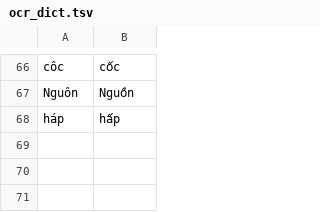
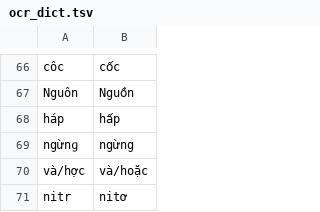
Before and after one commit to tuantran-medump/nhi-y4, a TSV file: toolbox/data/ocr_dict.tsv, drawn as a sheet; only a part is shown, gaps mark what is left out.

```diff
--- a/toolbox/data/ocr_dict.tsv
+++ b/toolbox/data/ocr_dict.tsv
@@ -68 +68,4 @@ Nguôn	Nguồn
 háp	hấp
+ngừnɡ	ngừng
+và/hợc	và/hoặc
+nitr	nitơ
```
